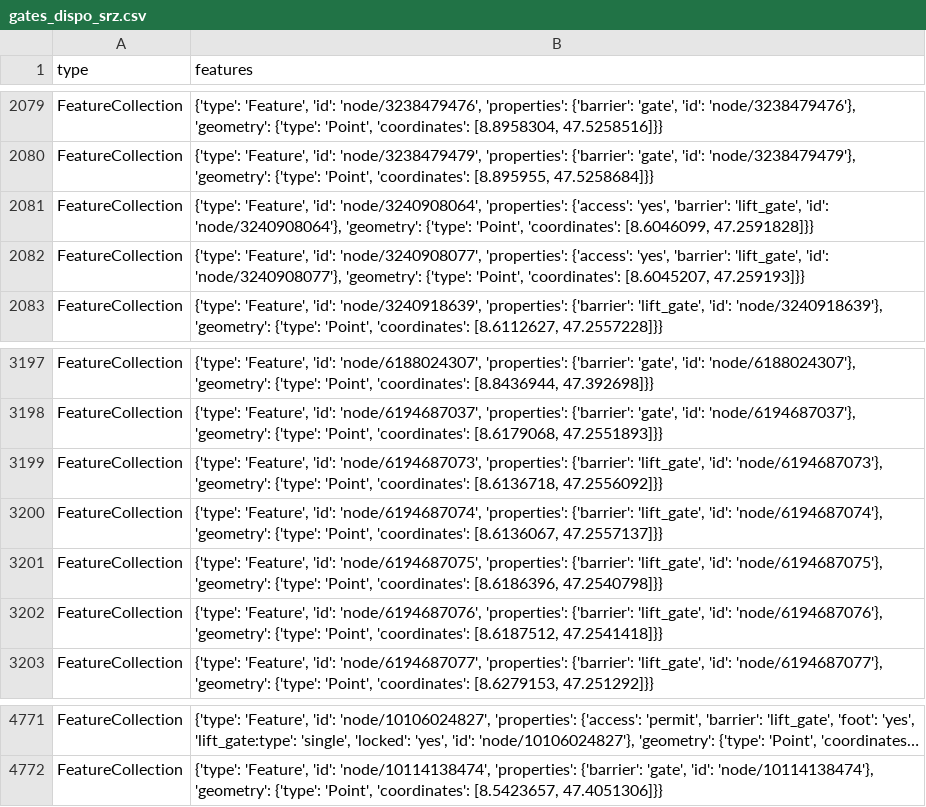
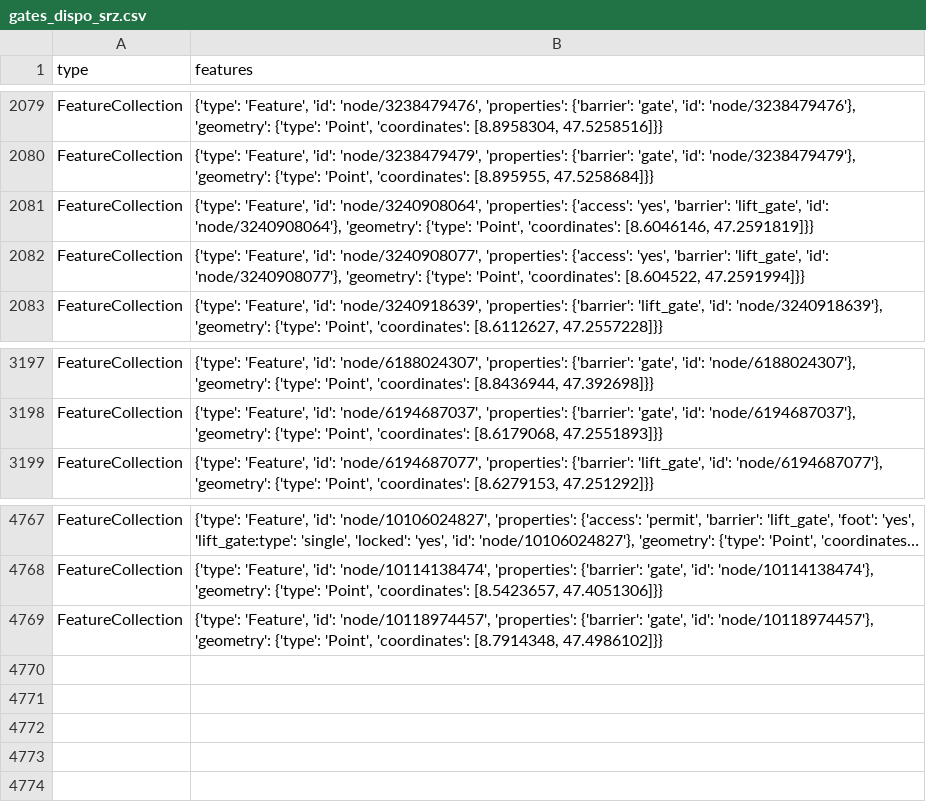
Before and after one commit to chnuessli/elz-data, a CSV file: data/csv/access/gates/gates_dispo_srz.csv, drawn as a sheet; only a part is shown, gaps mark what is left out; long unchanged cells end in …; removed rows and columns are numbered as before the commit, all else as after; the diff names each change by its address in the sheet, - before the commit and + after, or states it on an @@ line.

```diff
--- a/data/csv/access/gates/gates_dispo_srz.csv
+++ b/data/csv/access/gates/gates_dispo_srz.csv
-B2081 (features): …'Point', 'coordinates': [8.6046099, 47.2591828]}}
+B2081 (features): …'Point', 'coordinates': [8.6046146, 47.2591819]}}
-B2082 (features): …'Point', 'coordinates': [8.6045207, 47.259193]}}
+B2082 (features): …'Point', 'coordinates': [8.604522, 47.2591994]}}
-row 3199: FeatureCollection | {'type': 'Feature', 'id': 'node/6194687073', 'properties': {'barrier': 'lift_gate', 'id': 'node/6194687073'}, 'geometry': {'type': 'Point', 'coordinates': [8.6136718, 47.2556092]}}
-row 3200: FeatureCollection | {'type': 'Feature', 'id': 'node/6194687074', 'properties': {'barrier': 'lift_gate', 'id': 'node/6194687074'}, 'geometry': {'type': 'Point', 'coordinates': [8.6136067, 47.2557137]}}
-row 3201: FeatureCollection | {'type': 'Feature', 'id': 'node/6194687075', 'properties': {'barrier': 'lift_gate', 'id': 'node/6194687075'}, 'geometry': {'type': 'Point', 'coordinates': [8.6186396, 47.2540798]}}
-row 3202: FeatureCollection | {'type': 'Feature', 'id': 'node/6194687076', 'properties': {'barrier': 'lift_gate', 'id': 'node/6194687076'}, 'geometry': {'type': 'Point', 'coordinates': [8.6187512, 47.2541418]}}
+row 4769: FeatureCollection | {'type': 'Feature', 'id': 'node/10118974457', 'properties': {'barrier': 'gate', 'id': 'node/10118974457'}, 'geometry': {'type': 'Point', 'coordinates': [8.7914348, 47.4986102]}}
```
Also changed, not shown: data/csv/access/gates/gates_kt_zh.csv, data/csv/facilities/hospital/hospital_switzerland.csv, 2 other files.
